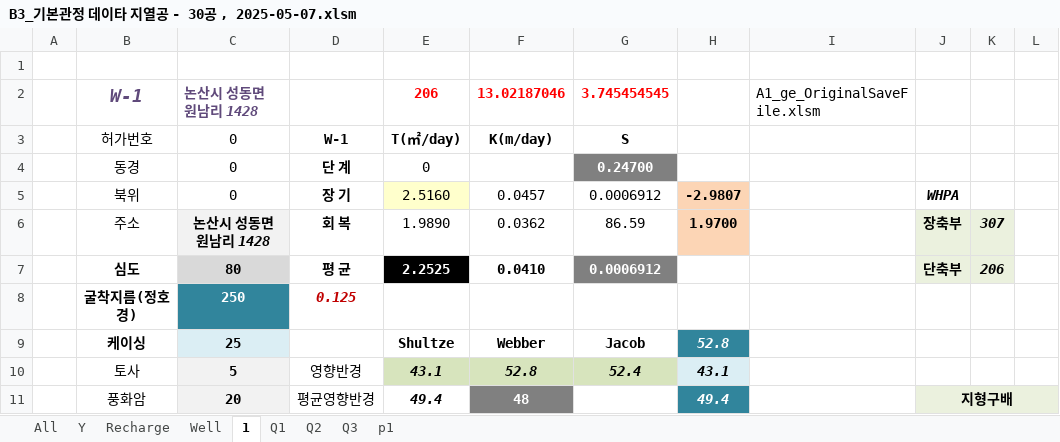
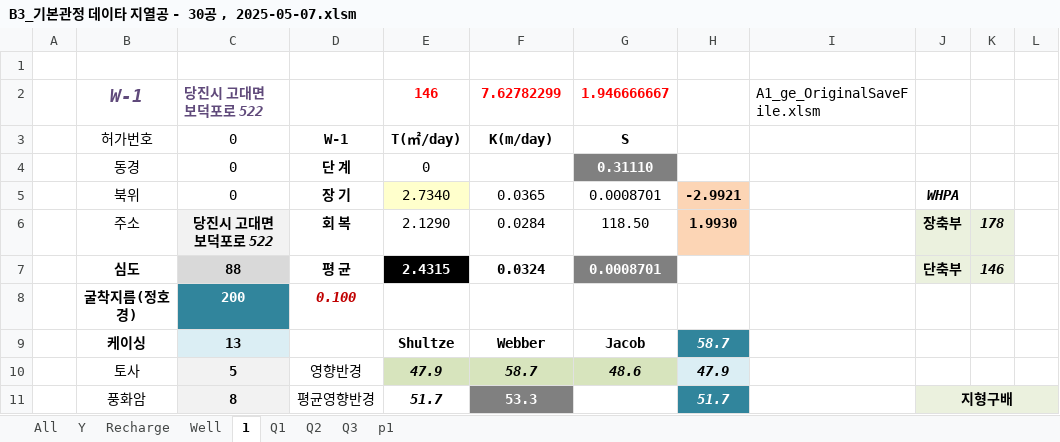
Before and after one commit to ihanseol/02_Excel3, an Excel workbook: 01_Acquifer Pumping Test/03_기본관정데이타/B3_기본관정 데이타 지열공 - 30공 , 2025-05-07.xlsm, sheet 1, drawn as a sheet; only a part is shown; values as stored, in another font and other column widths than the file's, no borders; charts and pictures not drawn; the diff covers the shown part only; the diff names each change by its address in the sheet, - before the commit and + after, or states it on an @@ line.

```diff
--- a/01_Acquifer Pumping Test/03_기본관정데이타/B3_기본관정 데이타 지열공 - 30공 , 2025-05-07.xlsm (sheet 1)
+++ b/01_Acquifer Pumping Test/03_기본관정데이타/B3_기본관정 데이타 지열공 - 30공 , 2025-05-07.xlsm (sheet 1)
-C2: 논산시 성동면 원남리 1428
+C2: 당진시 고대면 보덕포로 522
-E2: 206
+E2: 146
-F2: 13.02187046
+F2: 7.62782299
-G2: 3.745454545
+G2: 1.946666667
-G4: 0.24700
+G4: 0.31110
-E5: 2.5160
+E5: 2.7340
-F5: 0.0457
+F5: 0.0365
-G5: 0.0006912
+G5: 0.0008701
-H5: -2.9807
+H5: -2.9921
-C6: 논산시 성동면 원남리 1428
+C6: 당진시 고대면 보덕포로 522
-E6: 1.9890
+E6: 2.1290
-F6: 0.0362
+F6: 0.0284
-G6: 86.59
+G6: 118.50
-H6: 1.9700
+H6: 1.9930
-K6: 307
+K6: 178
-C7: 80
+C7: 88
-E7: 2.2525
+E7: 2.4315
-F7: 0.0410
+F7: 0.0324
-G7: 0.0006912
+G7: 0.0008701
-K7: 206
+K7: 146
-C8: 250
+C8: 200
-D8: 0.125
+D8: 0.100
-C9: 25
+C9: 13
-H9: 52.8
+H9: 58.7
-E10: 43.1
+E10: 47.9
-F10: 52.8
+F10: 58.7
-G10: 52.4
+G10: 48.6
-H10: 43.1
+H10: 47.9
-C11: 20
+C11: 8
-E11: 49.4
+E11: 51.7
-F11: 48
+F11: 53.3
-H11: 49.4
+H11: 51.7
```
Also changed, not shown: 46 edited cells and cell formats elsewhere in this sheet, sheet All, sheet Y, sheet Recharge, sheet p1, sheet Well, formulas that keep their value, hidden cells, charts or pictures, 5 other files.
